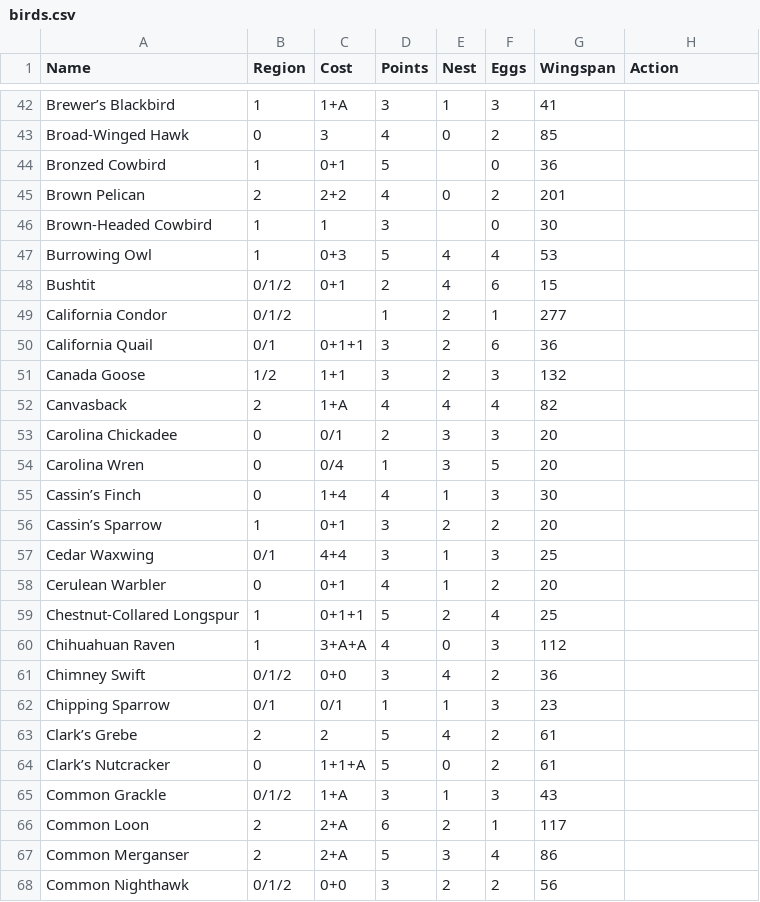
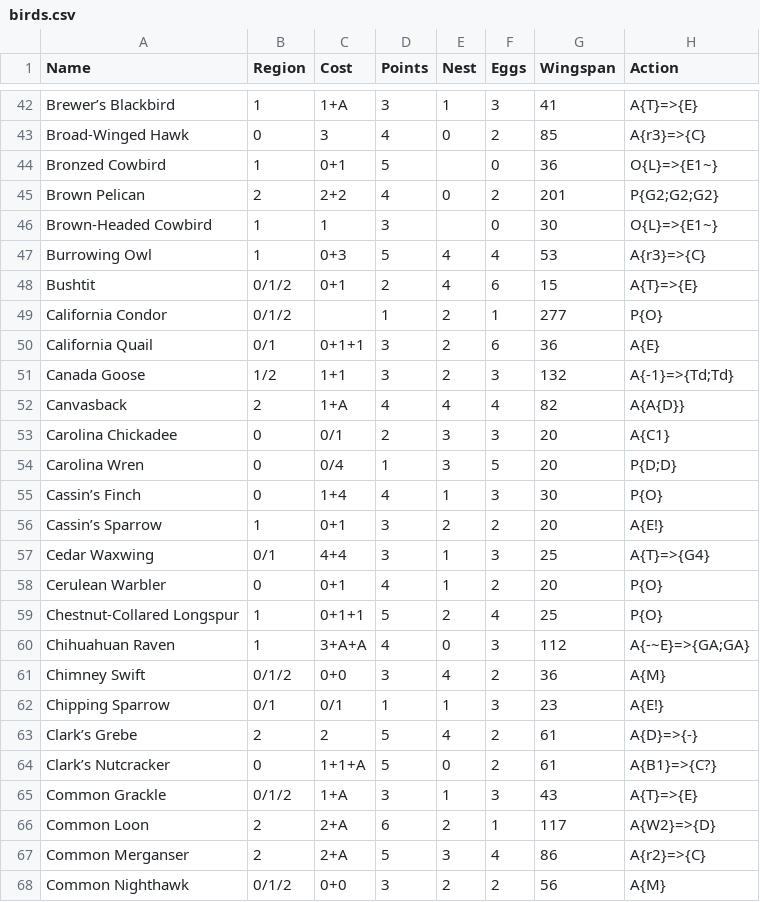
Before and after one commit to Innoviox/wingospan, a CSV file: parse/birds.csv, drawn as a sheet; only a part is shown, gaps mark what is left out; the diff covers the shown part only; the diff names each change by its address in the sheet, - before the commit and + after, or states it on an @@ line.

```diff
--- a/parse/birds.csv
+++ b/parse/birds.csv
-H42 (Action): (empty)
+H42 (Action): A{T}=>{E}
-H43 (Action): (empty)
+H43 (Action): A{r3}=>{C}
-H44 (Action): (empty)
+H44 (Action): O{L}=>{E1~}
-H45 (Action): (empty)
+H45 (Action): P{G2;G2;G2}
-H46 (Action): (empty)
+H46 (Action): O{L}=>{E1~}
-H47 (Action): (empty)
+H47 (Action): A{r3}=>{C}
-H48 (Action): (empty)
+H48 (Action): A{T}=>{E}
-H49 (Action): (empty)
+H49 (Action): P{O}
-H50 (Action): (empty)
+H50 (Action): A{E}
-H51 (Action): (empty)
+H51 (Action): A{-1}=>{Td;Td}
-H52 (Action): (empty)
+H52 (Action): A{A{D}}
-H53 (Action): (empty)
+H53 (Action): A{C1}
-H54 (Action): (empty)
+H54 (Action): P{D;D}
-H55 (Action): (empty)
+H55 (Action): P{O}
-H56 (Action): (empty)
+H56 (Action): A{E!}
-H57 (Action): (empty)
+H57 (Action): A{T}=>{G4}
-H58:H59 (Action): (empty)
+H58:H59 (Action): P{O}
-H60 (Action): (empty)
+H60 (Action): A{-~E}=>{GA;GA}
-H61 (Action): (empty)
+H61 (Action): A{M}
-H62 (Action): (empty)
+H62 (Action): A{E!}
-H63 (Action): (empty)
+H63 (Action): A{D}=>{-}
-H64 (Action): (empty)
+H64 (Action): A{B1}=>{C?}
-H65 (Action): (empty)
+H65 (Action): A{T}=>{E}
-H66 (Action): (empty)
+H66 (Action): A{W2}=>{D}
-H67 (Action): (empty)
+H67 (Action): A{r2}=>{C}
-H68 (Action): (empty)
+H68 (Action): A{M}
```
Also changed, not shown: 41 edited cells elsewhere in this file, 1 other file.
